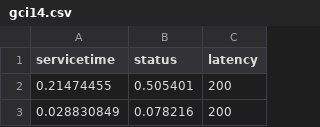
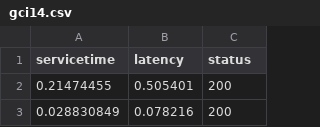
Before and after one commit to dfquaresma/gci-faas-sim, a CSV file: experiment/local-debug-input/gci14.csv, drawn as a sheet; only a part is shown.

```diff
--- a/experiment/local-debug-input/gci14.csv
+++ b/experiment/local-debug-input/gci14.csv
@@ -1,2 +1,2 @@
-servicetime,status,latency
+servicetime,latency,status
 0.21474455,0.505401,200
```
Also changed, not shown: 1 other file.
